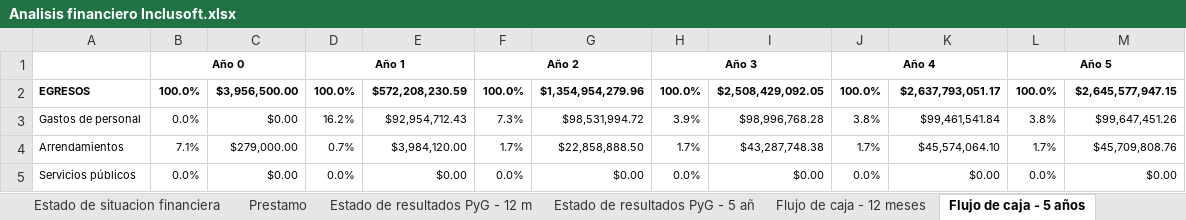
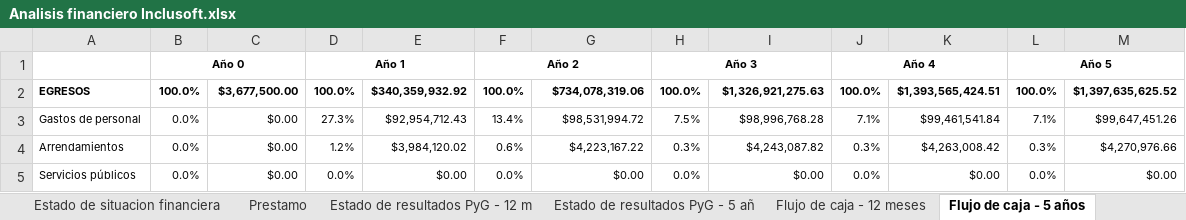
Before and after one commit to Niordsid/Proyecto_Grado, an Excel workbook: Analisis financiero Inclusoft.xlsx, sheet Flujo de caja - 5 años, drawn as a sheet; only a part is shown; values as stored, in another font and other column widths than the file's, no borders; the diff covers the shown part only; the diff names each change by its address in the sheet, - before the commit and + after, or states it on an @@ line.

Commit message:
Se agregan los siguientes puntos al documento: Ingresos y Egresos, Estudio de Resultados PYG, Plan de financiacion, Flujo de Caja y El balance general

```diff
--- a/Analisis financiero Inclusoft.xlsx (sheet Flujo de caja - 5 años)
+++ b/Analisis financiero Inclusoft.xlsx (sheet Flujo de caja - 5 años)
-C2: $3,956,500.00
+C2: $3,677,500.00
-E2: $572,208,230.59
+E2: $340,359,932.92
-G2: $1,354,954,279.96
+G2: $734,078,319.06
-I2: $2,508,429,092.05
+I2: $1,326,921,275.63
-K2: $2,637,793,051.17
+K2: $1,393,565,424.51
-M2: $2,645,577,947.15
+M2: $1,397,635,625.52
-D3: 16.2%
+D3: 27.3%
-F3: 7.3%
+F3: 13.4%
-H3: 3.9%
+H3: 7.5%
-J3: 3.8%
+J3: 7.1%
-L3: 3.8%
+L3: 7.1%
-B4: 7.1%
+B4: 0.0%
-C4: $279,000.00
+C4: $0.00
-D4: 0.7%
+D4: 1.2%
-E4: $3,984,120.00
+E4: $3,984,120.02
-F4: 1.7%
+F4: 0.6%
-G4: $22,858,888.50
+G4: $4,223,167.22
-H4: 1.7%
+H4: 0.3%
-I4: $43,287,748.38
+I4: $4,243,087.82
-J4: 1.7%
+J4: 0.3%
-K4: $45,574,064.10
+K4: $4,263,008.42
-L4: 1.7%
+L4: 0.3%
-M4: $45,709,808.76
+M4: $4,270,976.66
```
Also changed, not shown: 1 added row and 40 edited cells elsewhere in this sheet, sheet Flujo de Caja (Profesor) - 5 añ, sheet VAN y TIR, sheet Flujo de caja - 12 meses, sheet Balance General, sheet Estado de resultados PyG - 5 añ, sheet Estado de resultados PyG - 12 m, formulas that keep their value, hidden cells, charts or pictures, 1 other file.
